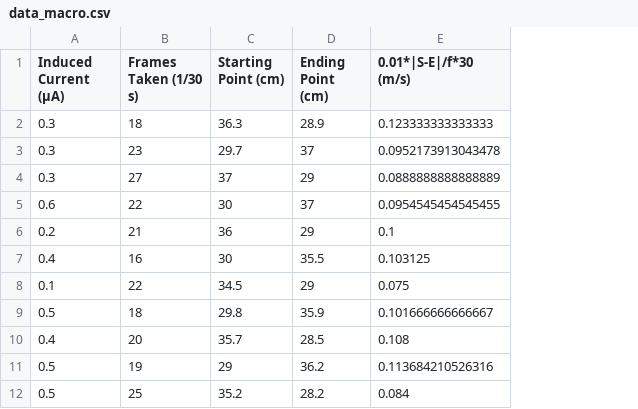
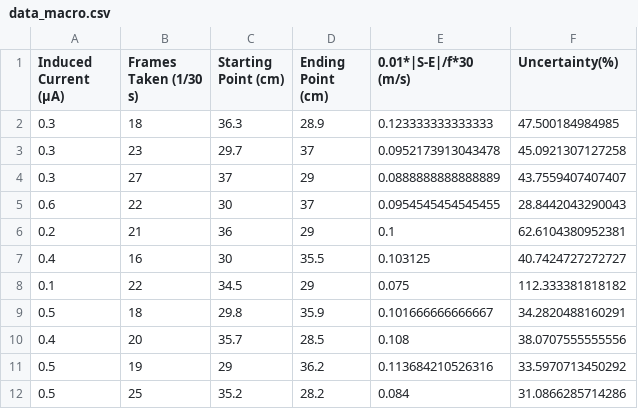
Before and after one commit to kyutenchokkaman/physicsia, a CSV file: data_macro.csv, drawn as a sheet; only a part is shown; the diff names each change by its address in the sheet, - before the commit and + after, or states it on an @@ line.

```diff
--- a/data_macro.csv
+++ b/data_macro.csv
+column F (Uncertainty(%)), rows 2-12: 47.500184984985 | 45.0921307127258 | 43.7559407407407 | 28.8442043290043 | 62.6104380952381 | 40.7424727272727 | 112.333381818182 | 34.2820488160291 | 38.0707555555556 | 33.5970713450292 | 31.0866285714286
```
Also changed, not shown: data_micro.csv, 4 other files.
